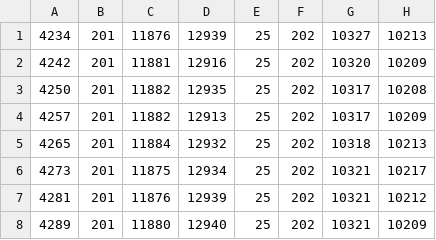
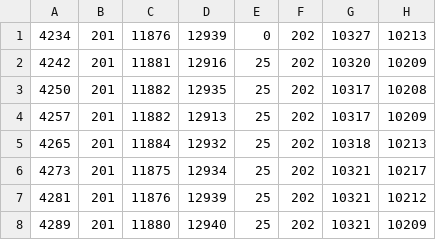
Before and after one commit to basboot/WIS-sim, a CSV file: data/20210202_step_gate1_2_s25_no_intake.csv, drawn as a sheet; only a part is shown; the diff names each change by its address in the sheet, - before the commit and + after, or states it on an @@ line.

```diff
--- a/data/20210202_step_gate1_2_s25_no_intake.csv
+++ b/data/20210202_step_gate1_2_s25_no_intake.csv
-E1: 25
+E1: 0
```
Also changed, not shown: data/20210202_step_gate1_2_s100_no_intake.csv, data/20210202_step_gate1_2_s255_no_intake.csv, 3 other files.
